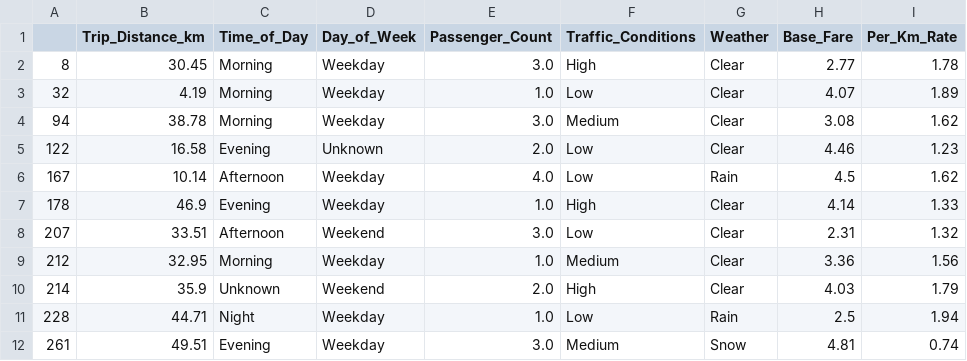
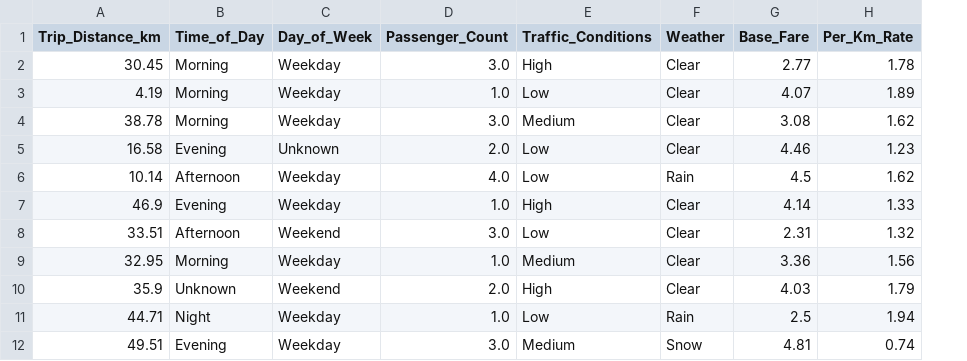
Before and after one commit to Vence85/taxi-prediction-fullstack-jonas-gustafsson-opa24, a CSV file: src/taxipred/data/taxi_trip_pricing_predict.csv, drawn as a sheet; only a part is shown; the diff names each change by its address in the sheet, - before the commit and + after, or states it on an @@ line.

```diff
--- a/src/taxipred/data/taxi_trip_pricing_predict.csv
+++ b/src/taxipred/data/taxi_trip_pricing_predict.csv
-column A, rows 2-12: 8 | 32 | 94 | 122 | 167 | 178 | 207 | 212 | 214 | 228 | 261
```
Also changed, not shown: src/taxipred/data/taxi_trip_pricing_train.csv, 2 other files.
